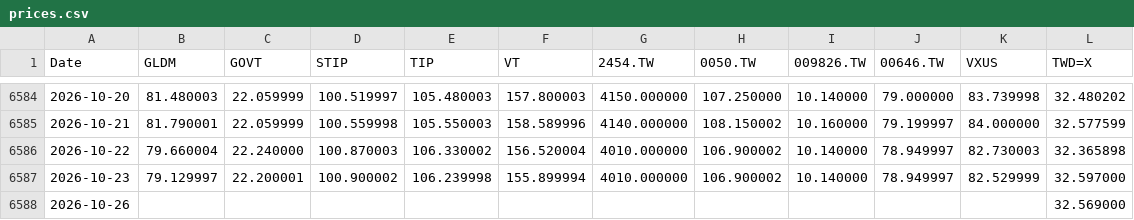
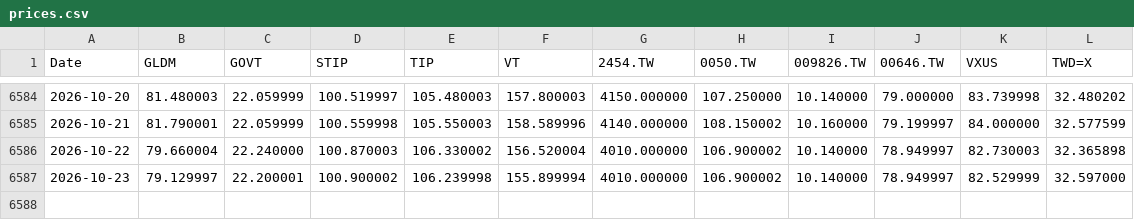
Before and after one commit to Nowar/sspp-try, a CSV file: data/prices.csv, drawn as a sheet; only a part is shown, gaps mark what is left out; the diff names each change by its address in the sheet, - before the commit and + after, or states it on an @@ line.

```diff
--- a/data/prices.csv
+++ b/data/prices.csv
-row 6588: 2026-10-26 |  |  |  |  |  |  |  |  |  |  | 32.569000
```
